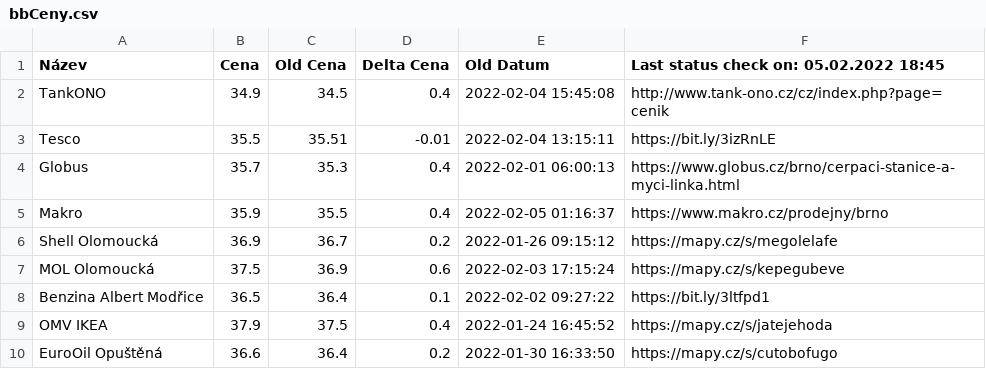
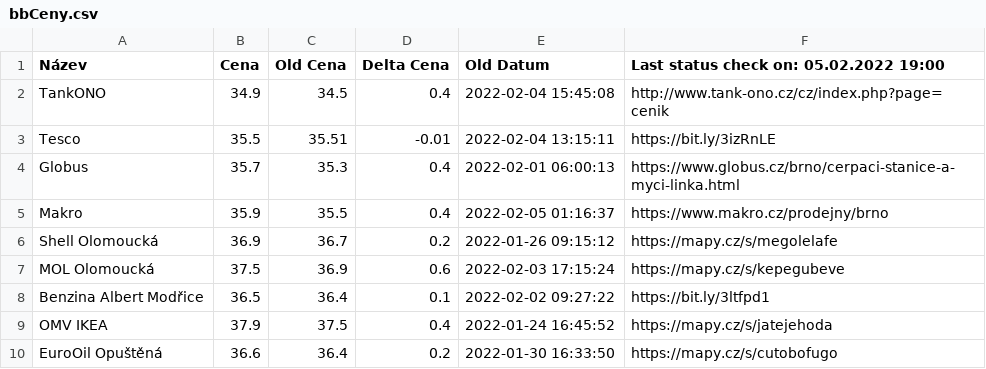
Before and after one commit to erlep/ppBB, a CSV file: bbCeny.csv, drawn as a sheet.

```diff
--- a/bbCeny.csv
+++ b/bbCeny.csv
@@ -1,2 +1,2 @@
-Název,Cena,Old Cena,Delta Cena,Old Datum,Last status check on: 05.02.2022 18:45
+Název,Cena,Old Cena,Delta Cena,Old Datum,Last status check on: 05.02.2022 19:00
 TankONO                ,34.9,34.5,0.4,2022-02-04 15:45:08,http://www.tank-ono.cz/cz/index.php?page=cenik
```
Also changed, not shown: 3 other files.
